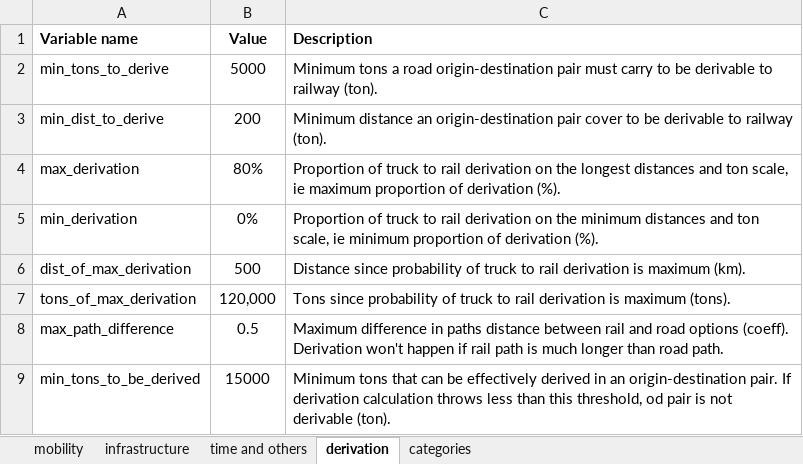
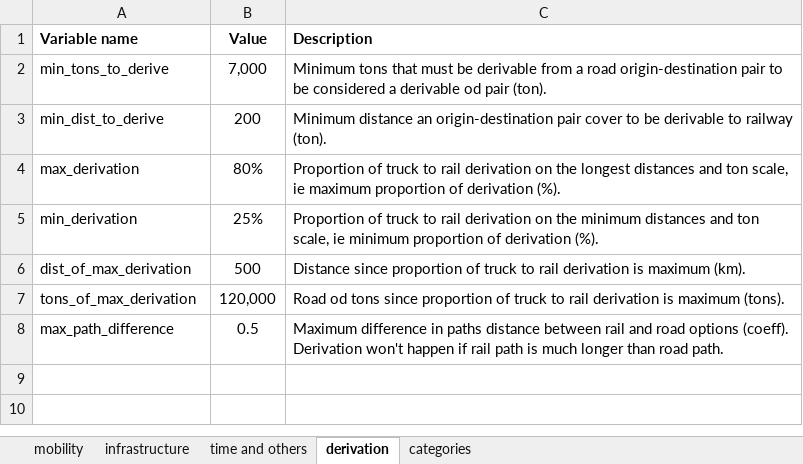
Before and after one commit to abenassi/freight-transport-network, an Excel workbook: test_data/railway_parameters.xlsx, sheet derivation, drawn as a sheet; values as stored, in another font and other column widths than the file's, no borders; the diff names each change by its address in the sheet, - before the commit and + after, or states it on an @@ line.

```diff
--- a/test_data/railway_parameters.xlsx (sheet derivation)
+++ b/test_data/railway_parameters.xlsx (sheet derivation)
-B2 (Value): 5000
+B2 (Value): 7,000
-C2 (Description): Minimum tons a road origin-destination pair must carry to be derivable to railway (ton).
+C2 (Description): Minimum tons that must be derivable from a road origin-destination pair to be considered a derivable od pair (ton).
-B5 (Value): 0%
+B5 (Value): 25%
-C6 (Description): Distance since probability of truck…
+C6 (Description): Distance since proportion of truck…
-C7 (Description): Tons since probability of truck…
+C7 (Description): Road od tons since proportion of truck…
-row 9: min_tons_to_be_derived | 15000 | Minimum tons that can be effectively derived in an origin-destination pair. If derivation calculation throws less than this threshold, od pair is not derivable (ton).
```
Also changed, not shown: sheet mobility, 5 other files.
